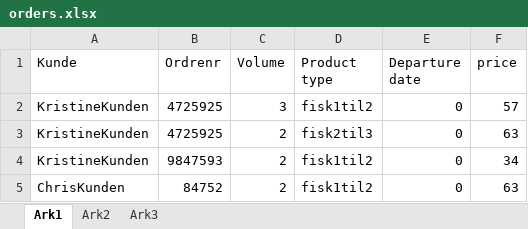
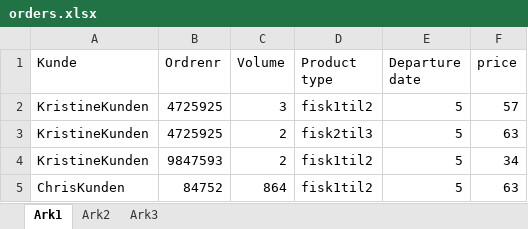
Before and after one commit to ismail-codar/Chris-Tora-master, an Excel workbook: input_data/orders.xlsx, sheet Ark1, drawn as a sheet; values as stored, in another font and other column widths than the file's, no borders; the diff names each change by its address in the sheet, - before the commit and + after, or states it on an @@ line.

```diff
--- a/input_data/orders.xlsx (sheet Ark1)
+++ b/input_data/orders.xlsx (sheet Ark1)
-E2:E5 (Departure date): 0
+E2:E5 (Departure date): 5
-C5 (Volume): 2
+C5 (Volume): 864
```
Also changed, not shown: sheet Ark2, 3 other files.
